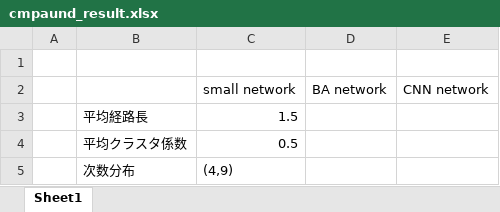
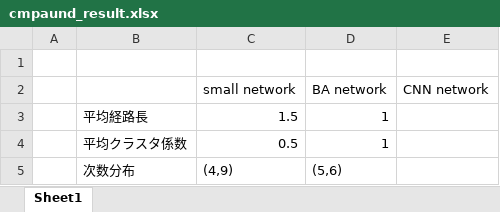
Before and after one commit to kosukey/complex_network, an Excel workbook: 5th_report/cmpaund_result.xlsx, sheet Sheet1, drawn as a sheet; values as stored, in another font and other column widths than the file's, no borders; the diff names each change by its address in the sheet, - before the commit and + after, or states it on an @@ line.

Commit message:
CNN network

```diff
--- a/5th_report/cmpaund_result.xlsx (sheet Sheet1)
+++ b/5th_report/cmpaund_result.xlsx (sheet Sheet1)
-D3:D4 (BA network): (empty)
+D3:D4 (BA network): 1
-D5 (BA network): (empty)
+D5 (BA network): (5,6)
```
Also changed, not shown: 4 other files.
